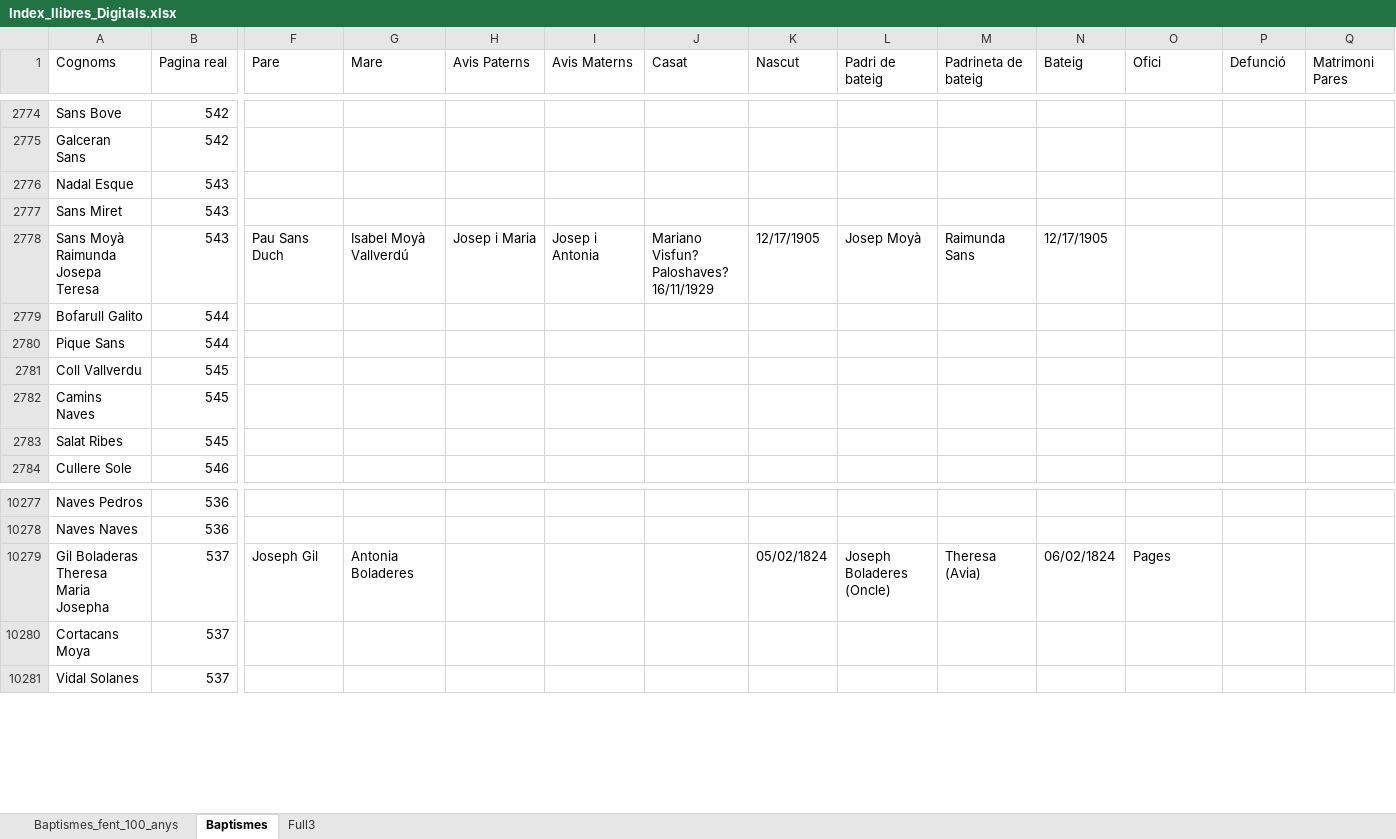
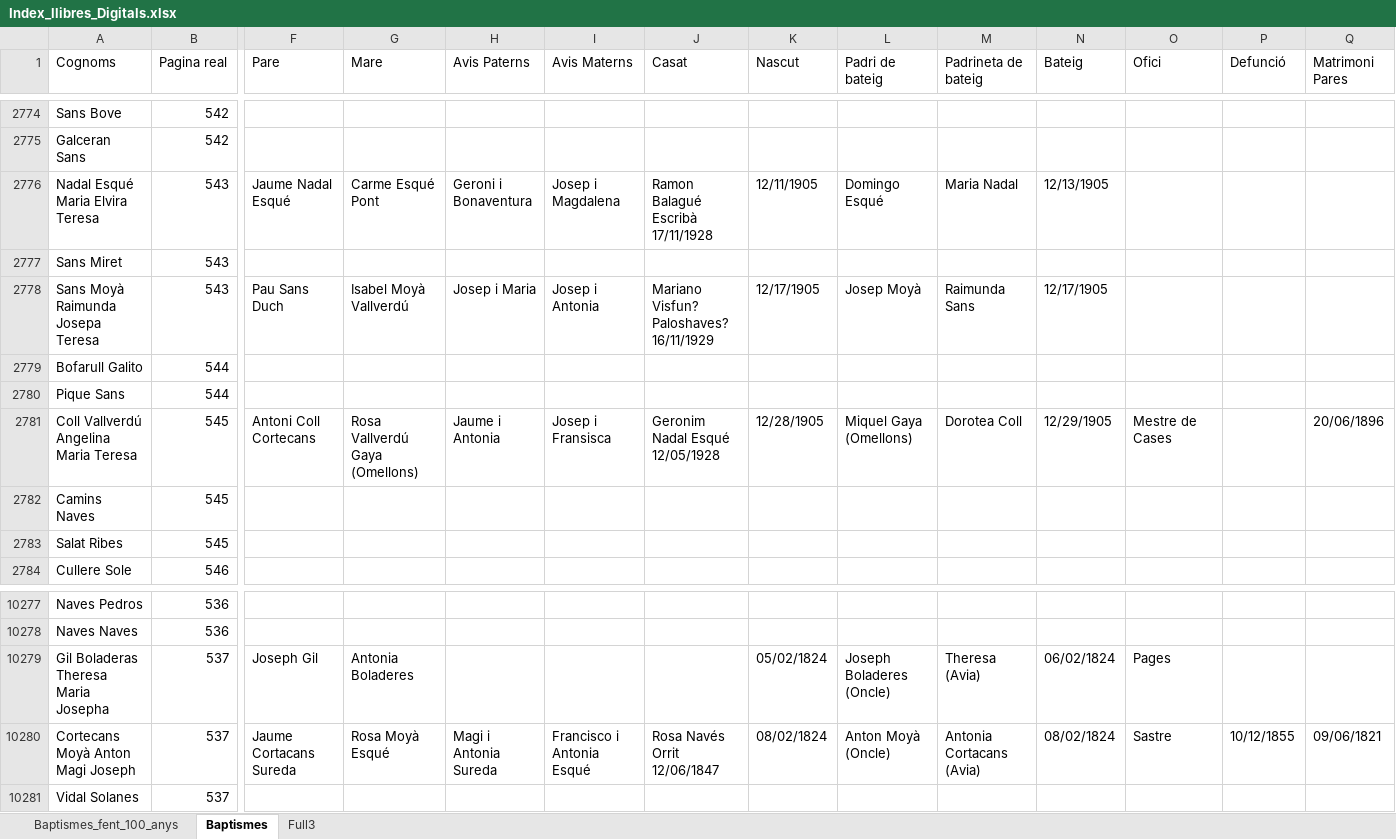
Before and after one commit to arbreFamiliar/DadesGenerals, an Excel workbook: Bisbats/Catalunya/Tarragona/Arbeca/Sacraments/Baptismes/Excel/Index_llibres_Digitals.xlsx, sheet Baptismes, drawn as a sheet; only a part is shown, gaps mark what is left out; values as stored, in another font and other column widths than the file's, no cell formats; the diff covers the shown part only; the diff names each change by its address in the sheet, - before the commit and + after, or states it on an @@ line.

Commit message:
afegint dades baptismes Arbeca

```diff
--- a/Bisbats/Catalunya/Tarragona/Arbeca/Sacraments/Baptismes/Excel/Index_llibres_Digitals.xlsx (sheet Baptismes)
+++ b/Bisbats/Catalunya/Tarragona/Arbeca/Sacraments/Baptismes/Excel/Index_llibres_Digitals.xlsx (sheet Baptismes)
-A2776 (Cognoms): Nadal Esque
+A2776 (Cognoms): Nadal Esqué Maria Elvira Teresa
-F2776 (Pare): (empty)
+F2776 (Pare): Jaume Nadal Esqué
-G2776 (Mare): (empty)
+G2776 (Mare): Carme Esqué Pont
-H2776 (Avis Paterns): (empty)
+H2776 (Avis Paterns): Geroni i Bonaventura
-I2776 (Avis Materns): (empty)
+I2776 (Avis Materns): Josep i Magdalena
-J2776 (Casat): (empty)
+J2776 (Casat): Ramon Balagué Escribà 17/11/1928
-K2776 (Nascut): (empty)
+K2776 (Nascut): 12/11/1905
-L2776 (Padri de bateig): (empty)
+L2776 (Padri de bateig): Domingo Esqué
-M2776 (Padrineta de bateig): (empty)
+M2776 (Padrineta de bateig): Maria Nadal
-N2776 (Bateig): (empty)
+N2776 (Bateig): 12/13/1905
-A2781 (Cognoms): Coll Vallverdu
+A2781 (Cognoms): Coll Vallverdú Angelina Maria Teresa
-F2781 (Pare): (empty)
+F2781 (Pare): Antoni Coll Cortecans
-G2781 (Mare): (empty)
+G2781 (Mare): Rosa Vallverdú Gaya (Omellons)
-H2781 (Avis Paterns): (empty)
+H2781 (Avis Paterns): Jaume i Antonia
-I2781 (Avis Materns): (empty)
+I2781 (Avis Materns): Josep i Fransisca
-J2781 (Casat): (empty)
+J2781 (Casat): Geronim Nadal Esqué 12/05/1928
-K2781 (Nascut): (empty)
+K2781 (Nascut): 12/28/1905
-L2781 (Padri de bateig): (empty)
+L2781 (Padri de bateig): Miquel Gaya (Omellons)
-M2781 (Padrineta de bateig): (empty)
+M2781 (Padrineta de bateig): Dorotea Coll
-N2781 (Bateig): (empty)
+N2781 (Bateig): 12/29/1905
-O2781 (Ofici): (empty)
+O2781 (Ofici): Mestre de Cases
-Q2781 (Matrimoni Pares): (empty)
+Q2781 (Matrimoni Pares): 20/06/1896
-A10280 (Cognoms): Cortacans Moya
+A10280 (Cognoms): Cortecans Moyà Anton Magi Joseph
-F10280 (Pare): (empty)
+F10280 (Pare): Jaume Cortacans Sureda
-G10280 (Mare): (empty)
+G10280 (Mare): Rosa Moyà Esqué
-H10280 (Avis Paterns): (empty)
+H10280 (Avis Paterns): Magi i Antonia Sureda
-I10280 (Avis Materns): (empty)
+I10280 (Avis Materns): Francisco i Antonia Esqué
-J10280 (Casat): (empty)
+J10280 (Casat): Rosa Navés Orrit 12/06/1847
-K10280 (Nascut): (empty)
+K10280 (Nascut): 08/02/1824
-L10280 (Padri de bateig): (empty)
+L10280 (Padri de bateig): Anton Moyà (Oncle)
-M10280 (Padrineta de bateig): (empty)
+M10280 (Padrineta de bateig): Antonia Cortacans (Avia)
-N10280 (Bateig): (empty)
+N10280 (Bateig): 08/02/1824
-O10280 (Ofici): (empty)
+O10280 (Ofici): Sastre
-P10280 (Defunció): (empty)
+P10280 (Defunció): 10/12/1855
-Q10280 (Matrimoni Pares): (empty)
+Q10280 (Matrimoni Pares): 09/06/1821
```
Also changed, not shown: 2 added rows, 2 removed rows and 545 edited cells elsewhere in this sheet, cell formats.
